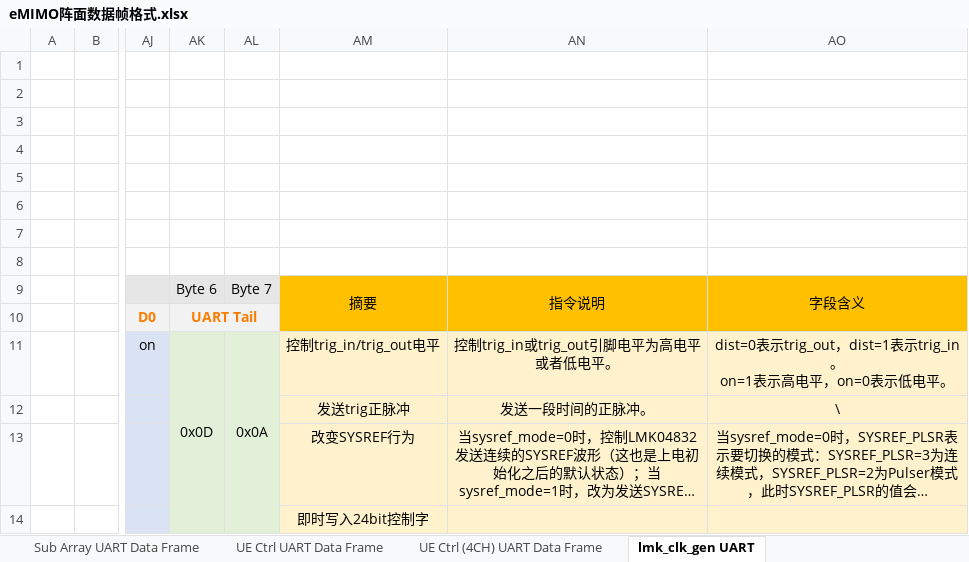
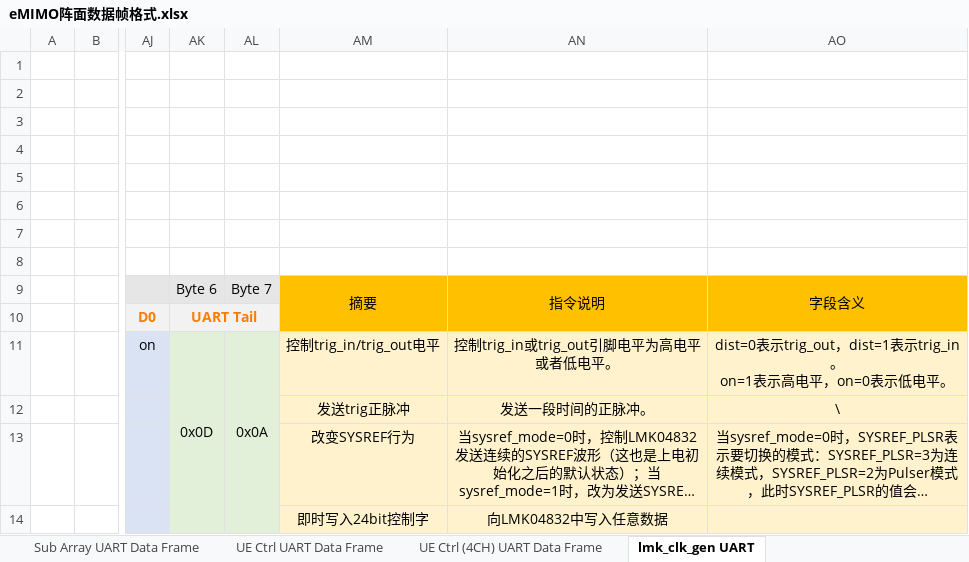
Before and after one commit to WezneR/EMIMO-Software, an Excel workbook: eMIMO阵面数据帧格式.xlsx, sheet lmk_clk_gen UART, drawn as a sheet; only a part is shown, gaps mark what is left out; long unchanged cells end in …; values as stored, in another font and other column widths than the file's, no borders; the diff names each change by its address in the sheet, - before the commit and + after, or states it on an @@ line.

```diff
--- a/eMIMO阵面数据帧格式.xlsx (sheet lmk_clk_gen UART)
+++ b/eMIMO阵面数据帧格式.xlsx (sheet lmk_clk_gen UART)
-AN14: (empty)
+AN14: 向LMK04832中写入任意数据
```
Also changed, not shown: 20 other files.
